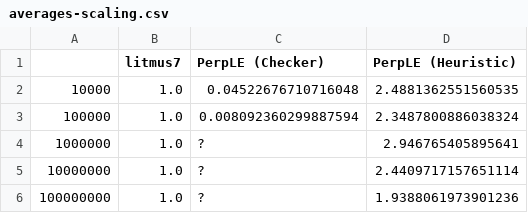
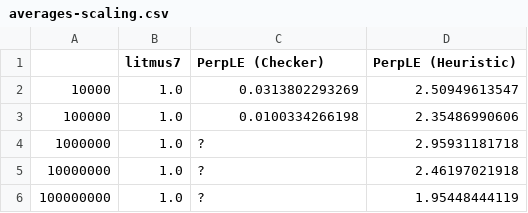
Before and after one commit to moukos/perpetual, a CSV file: PerpLEResults/scripts/averages-scaling.csv, drawn as a sheet.

```diff
--- a/PerpLEResults/scripts/averages-scaling.csv
+++ b/PerpLEResults/scripts/averages-scaling.csv
@@ -1,6 +1,6 @@
 	litmus7	PerpLE (Checker)	PerpLE (Heuristic)
-10000	1.0	0.04522676710716048	2.4881362551560535
-100000	1.0	0.008092360299887594	2.3487800886038324
-1000000	1.0	?	2.946765405895641
-10000000	1.0	?	2.4409717157651114
-100000000	1.0	?	1.9388061973901236
+10000	1.0	0.0313802293269	2.50949613547
+100000	1.0	0.0100334266198	2.35486990606
+1000000	1.0	?	2.95931181718
+10000000	1.0	?	2.46197021918
+100000000	1.0	?	1.95448444119
```
Also changed, not shown: PerpLEResults/scripts/accuracy.csv, PerpLEResults/scripts/runtimes-100k.csv, 23 other files.
